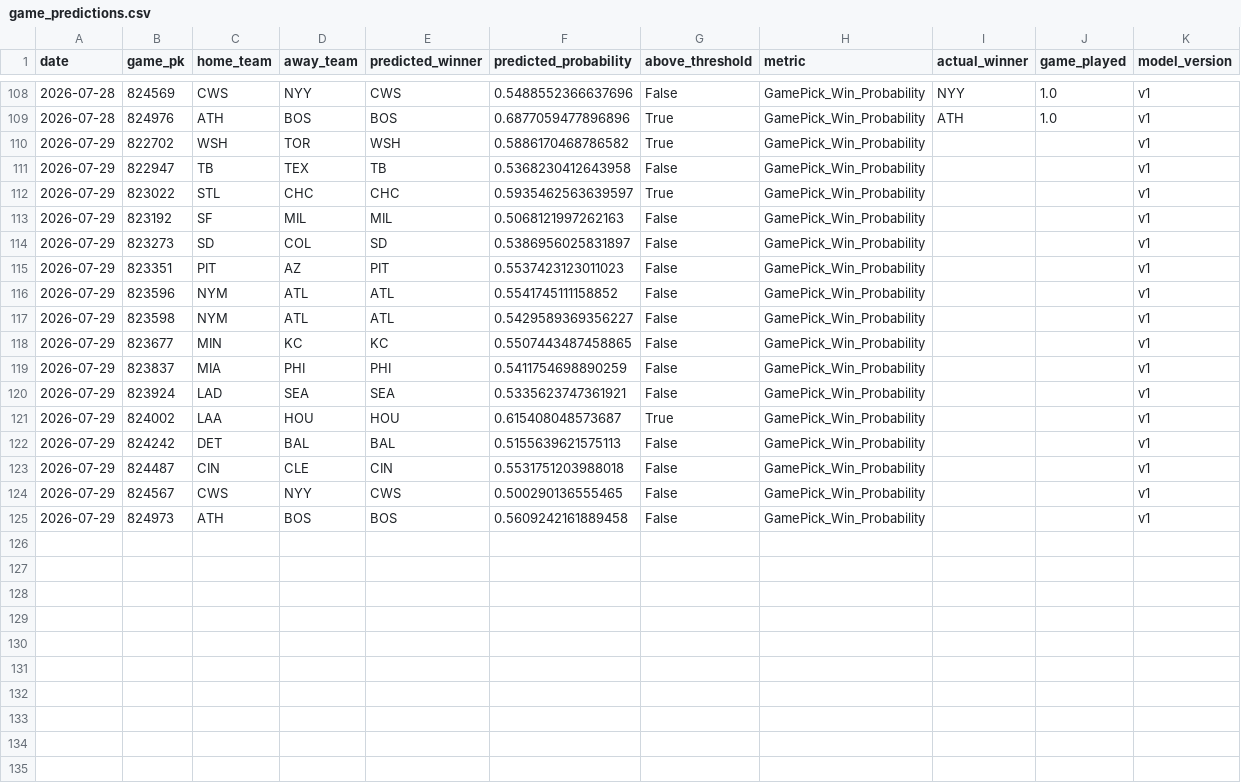
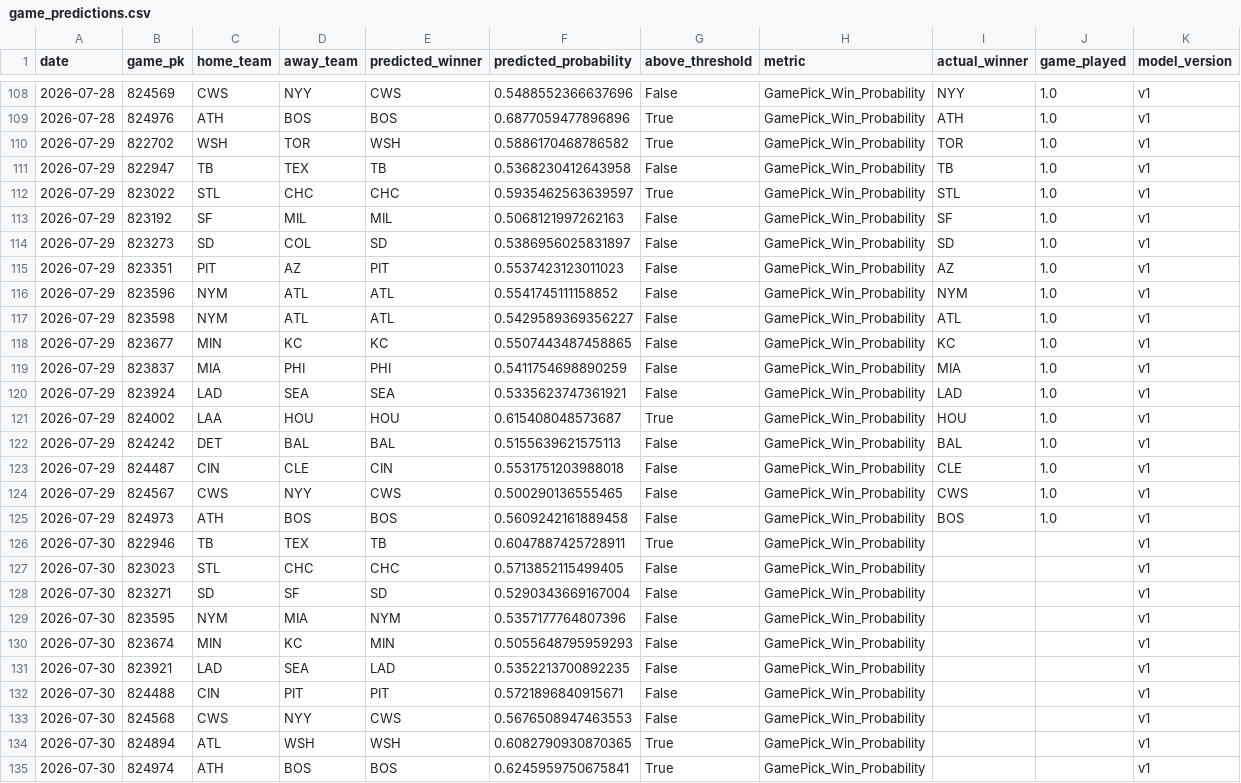
Before and after one commit to JMerchen/mlb_metrics, a CSV file: data/predictions/game_predictions.csv, drawn as a sheet; only a part is shown, gaps mark what is left out.

```diff
--- a/data/predictions/game_predictions.csv
+++ b/data/predictions/game_predictions.csv
@@ -109,17 +109,27 @@ date,game_pk,home_team,away_team,predicted_winner,predicted_probability,above_th
 2026-07-28,824976,ATH,BOS,BOS,0.6877059477896896,True,GamePick_Win_Probability,ATH,1.0,v1
-2026-07-29,822702,WSH,TOR,WSH,0.5886170468786582,True,GamePick_Win_Probability,,,v1
-2026-07-29,822947,TB,TEX,TB,0.5368230412643958,False,GamePick_Win_Probability,,,v1
-2026-07-29,823022,STL,CHC,CHC,0.5935462563639597,True,GamePick_Win_Probability,,,v1
-2026-07-29,823192,SF,MIL,MIL,0.5068121997262163,False,GamePick_Win_Probability,,,v1
-2026-07-29,823273,SD,COL,SD,0.5386956025831897,False,GamePick_Win_Probability,,,v1
-2026-07-29,823351,PIT,AZ,PIT,0.5537423123011023,False,GamePick_Win_Probability,,,v1
-2026-07-29,823596,NYM,ATL,ATL,0.5541745111158852,False,GamePick_Win_Probability,,,v1
-2026-07-29,823598,NYM,ATL,ATL,0.5429589369356227,False,GamePick_Win_Probability,,,v1
-2026-07-29,823677,MIN,KC,KC,0.5507443487458865,False,GamePick_Win_Probability,,,v1
-2026-07-29,823837,MIA,PHI,PHI,0.5411754698890259,False,GamePick_Win_Probability,,,v1
-2026-07-29,823924,LAD,SEA,SEA,0.5335623747361921,False,GamePick_Win_Probability,,,v1
-2026-07-29,824002,LAA,HOU,HOU,0.615408048573687,True,GamePick_Win_Probability,,,v1
-2026-07-29,824242,DET,BAL,BAL,0.5155639621575113,False,GamePick_Win_Probability,,,v1
-2026-07-29,824487,CIN,CLE,CIN,0.5531751203988018,False,GamePick_Win_Probability,,,v1
-2026-07-29,824567,CWS,NYY,CWS,0.500290136555465,False,GamePick_Win_Probability,,,v1
-2026-07-29,824973,ATH,BOS,BOS,0.5609242161889458,False,GamePick_Win_Probability,,,v1
+2026-07-29,822702,WSH,TOR,WSH,0.5886170468786582,True,GamePick_Win_Probability,TOR,1.0,v1
+2026-07-29,822947,TB,TEX,TB,0.5368230412643958,False,GamePick_Win_Probability,TB,1.0,v1
+2026-07-29,823022,STL,CHC,CHC,0.5935462563639597,True,GamePick_Win_Probability,STL,1.0,v1
+2026-07-29,823192,SF,MIL,MIL,0.5068121997262163,False,GamePick_Win_Probability,SF,1.0,v1
+2026-07-29,823273,SD,COL,SD,0.5386956025831897,False,GamePick_Win_Probability,SD,1.0,v1
+2026-07-29,823351,PIT,AZ,PIT,0.5537423123011023,False,GamePick_Win_Probability,AZ,1.0,v1
+2026-07-29,823596,NYM,ATL,ATL,0.5541745111158852,False,GamePick_Win_Probability,NYM,1.0,v1
+2026-07-29,823598,NYM,ATL,ATL,0.5429589369356227,False,GamePick_Win_Probability,ATL,1.0,v1
+2026-07-29,823677,MIN,KC,KC,0.5507443487458865,False,GamePick_Win_Probability,KC,1.0,v1
+2026-07-29,823837,MIA,PHI,PHI,0.5411754698890259,False,GamePick_Win_Probability,MIA,1.0,v1
+2026-07-29,823924,LAD,SEA,SEA,0.5335623747361921,False,GamePick_Win_Probability,LAD,1.0,v1
+2026-07-29,824002,LAA,HOU,HOU,0.615408048573687,True,GamePick_Win_Probability,HOU,1.0,v1
+2026-07-29,824242,DET,BAL,BAL,0.5155639621575113,False,GamePick_Win_Probability,BAL,1.0,v1
+2026-07-29,824487,CIN,CLE,CIN,0.5531751203988018,False,GamePick_Win_Probability,CLE,1.0,v1
+2026-07-29,824567,CWS,NYY,CWS,0.500290136555465,False,GamePick_Win_Probability,CWS,1.0,v1
+2026-07-29,824973,ATH,BOS,BOS,0.5609242161889458,False,GamePick_Win_Probability,BOS,1.0,v1
+2026-07-30,822946,TB,TEX,TB,0.6047887425728911,True,GamePick_Win_Probability,,,v1
+2026-07-30,823023,STL,CHC,CHC,0.5713852115499405,False,GamePick_Win_Probability,,,v1
+2026-07-30,823271,SD,SF,SD,0.5290343669167004,False,GamePick_Win_Probability,,,v1
+2026-07-30,823595,NYM,MIA,NYM,0.5357177764807396,False,GamePick_Win_Probability,,,v1
+2026-07-30,823674,MIN,KC,MIN,0.5055648795959293,False,GamePick_Win_Probability,,,v1
+2026-07-30,823921,LAD,SEA,LAD,0.5352213700892235,False,GamePick_Win_Probability,,,v1
+2026-07-30,824488,CIN,PIT,PIT,0.5721896840915671,False,GamePick_Win_Probability,,,v1
+2026-07-30,824568,CWS,NYY,CWS,0.5676508947463553,False,GamePick_Win_Probability,,,v1
+2026-07-30,824894,ATL,WSH,WSH,0.6082790930870365,True,GamePick_Win_Probability,,,v1
+2026-07-30,824974,ATH,BOS,BOS,0.6245959750675841,True,GamePick_Win_Probability,,,v1
```
Also changed, not shown: data/predictions/predictions.csv, docs/data/dfs_pitchers.csv, 17 other files.
